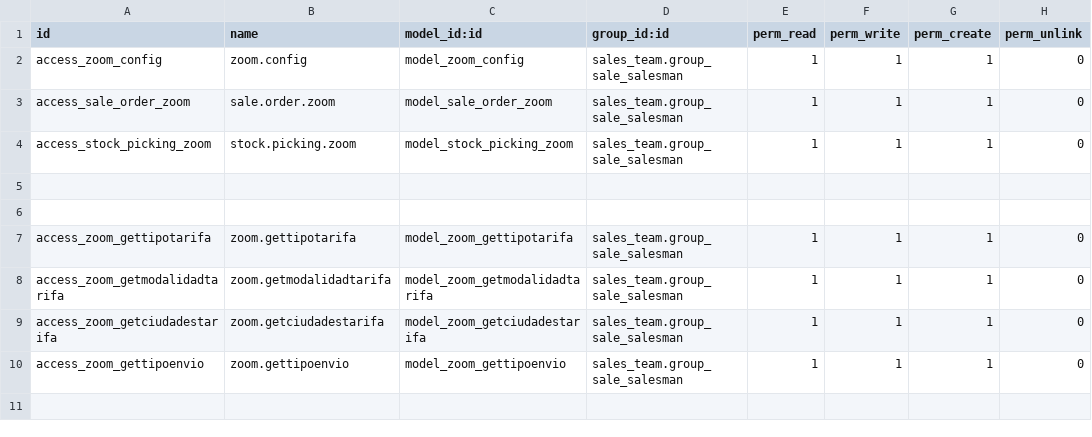
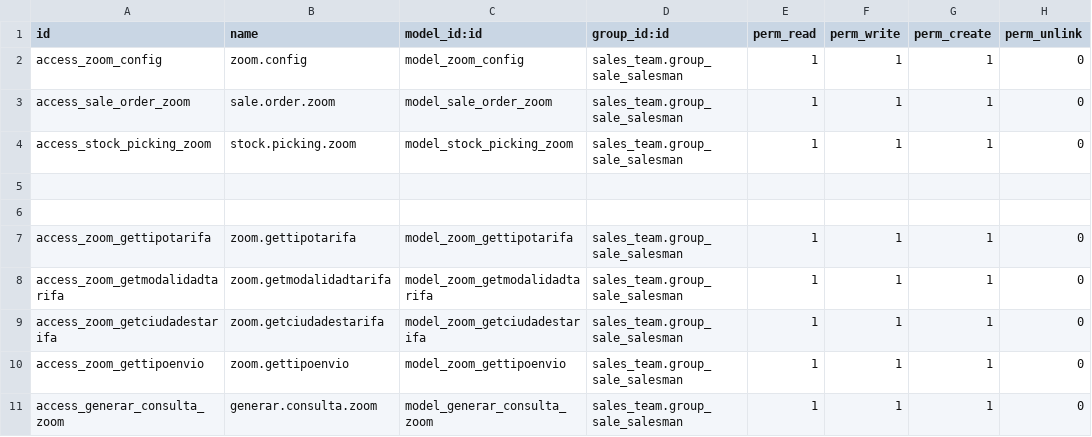
Before and after one commit to puskyto/zoom_integracion, a CSV file: zoom_integration/security/ir.model.access.csv, drawn as a sheet; the diff names each change by its address in the sheet, - before the commit and + after, or states it on an @@ line.

```diff
--- a/zoom_integration/security/ir.model.access.csv
+++ b/zoom_integration/security/ir.model.access.csv
+row 11: access_generar_consulta_zoom | generar.consulta.zoom | model_generar_consulta_zoom | sales_team.group_sale_salesman | 1 | 1 | 1 | 0
```
Also changed, not shown: 6 other files.
